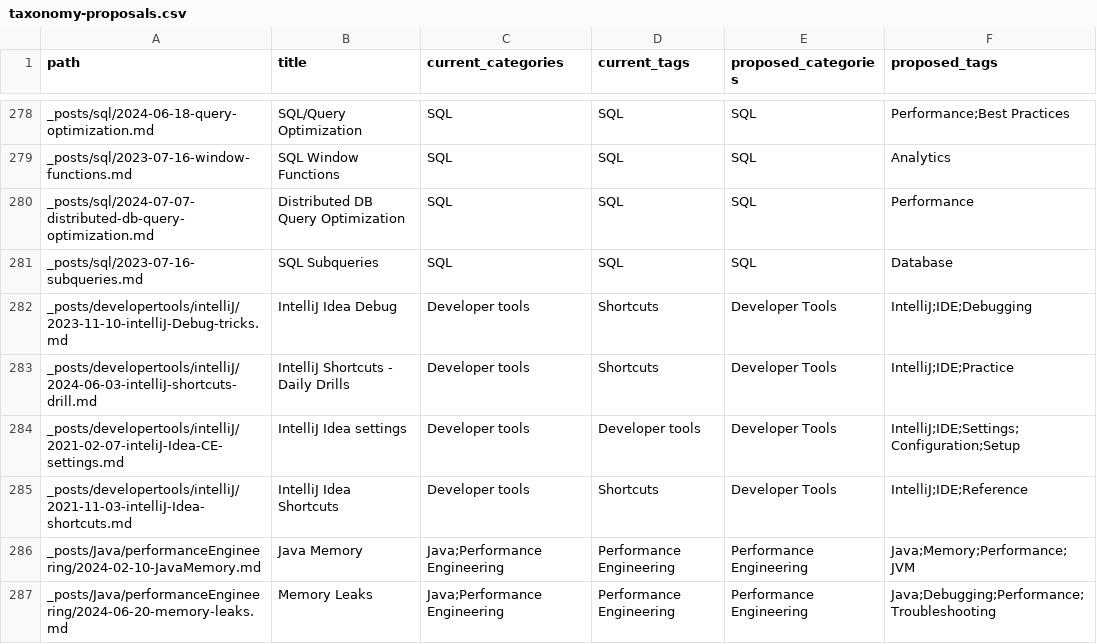
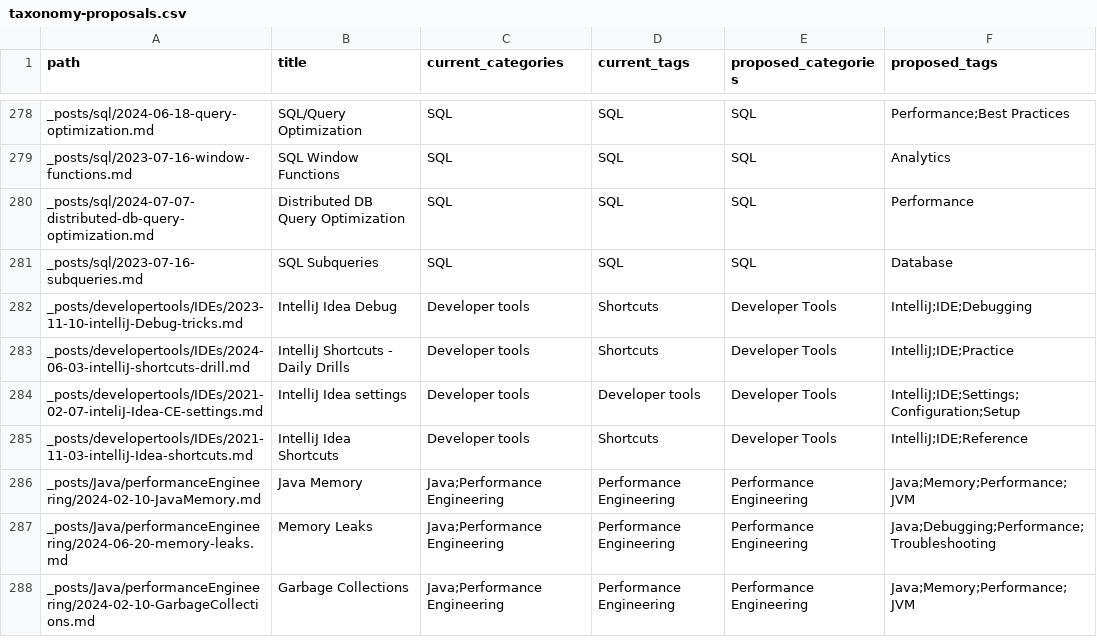
Before and after one commit to nitinkc/nitinkc.github.io, a CSV file: scripts/taxonomy-proposals.csv, drawn as a sheet; only a part is shown, gaps mark what is left out; the shorter side is filled out with more unchanged rows.

Commit message:
Update taxonomy-proposals.csv

```diff
--- a/scripts/taxonomy-proposals.csv
+++ b/scripts/taxonomy-proposals.csv
@@ -281,6 +281,6 @@ _posts/sql/2024-07-07-distributed-db-query-optimization.md,Distributed DB Query
 _posts/sql/2023-07-16-subqueries.md,SQL Subqueries,SQL,SQL,SQL,Database
-_posts/developertools/intelliJ/2023-11-10-intelliJ-Debug-tricks.md,IntelliJ Idea Debug,Developer tools,Shortcuts,Developer Tools,IntelliJ;IDE;Debugging
-_posts/developertools/intelliJ/2024-06-03-intelliJ-shortcuts-drill.md,IntelliJ Shortcuts - Daily Drills,Developer tools,Shortcuts,Developer Tools,IntelliJ;IDE;Practice
-_posts/developertools/intelliJ/2021-02-07-inteliJ-Idea-CE-settings.md,IntelliJ Idea settings,Developer tools,Developer tools,Developer Tools,IntelliJ;IDE;Settings;Configuration;Setup
-_posts/developertools/intelliJ/2021-11-03-intelliJ-Idea-shortcuts.md,IntelliJ Idea Shortcuts,Developer tools,Shortcuts,Developer Tools,IntelliJ;IDE;Reference
+_posts/developertools/IDEs/2023-11-10-intelliJ-Debug-tricks.md,IntelliJ Idea Debug,Developer tools,Shortcuts,Developer Tools,IntelliJ;IDE;Debugging
+_posts/developertools/IDEs/2024-06-03-intelliJ-shortcuts-drill.md,IntelliJ Shortcuts - Daily Drills,Developer tools,Shortcuts,Developer Tools,IntelliJ;IDE;Practice
+_posts/developertools/IDEs/2021-02-07-inteliJ-Idea-CE-settings.md,IntelliJ Idea settings,Developer tools,Developer tools,Developer Tools,IntelliJ;IDE;Settings;Configuration;Setup
+_posts/developertools/IDEs/2021-11-03-intelliJ-Idea-shortcuts.md,IntelliJ Idea Shortcuts,Developer tools,Shortcuts,Developer Tools,IntelliJ;IDE;Reference
 _posts/Java/performanceEngineering/2024-02-10-JavaMemory.md,Java Memory,Java;Performance Engineering,Performance Engineering,Performance Engineering,Java;Memory;Performance;JVM
```
